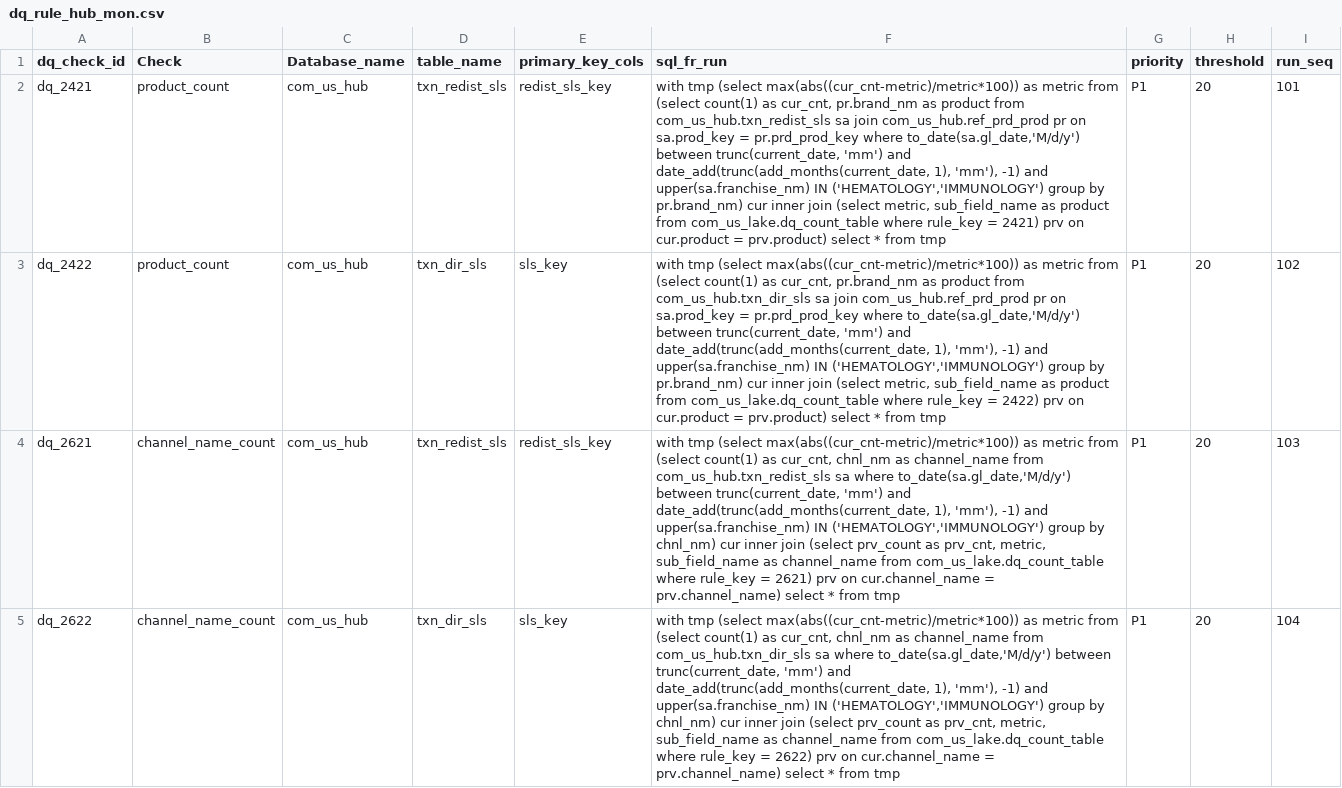
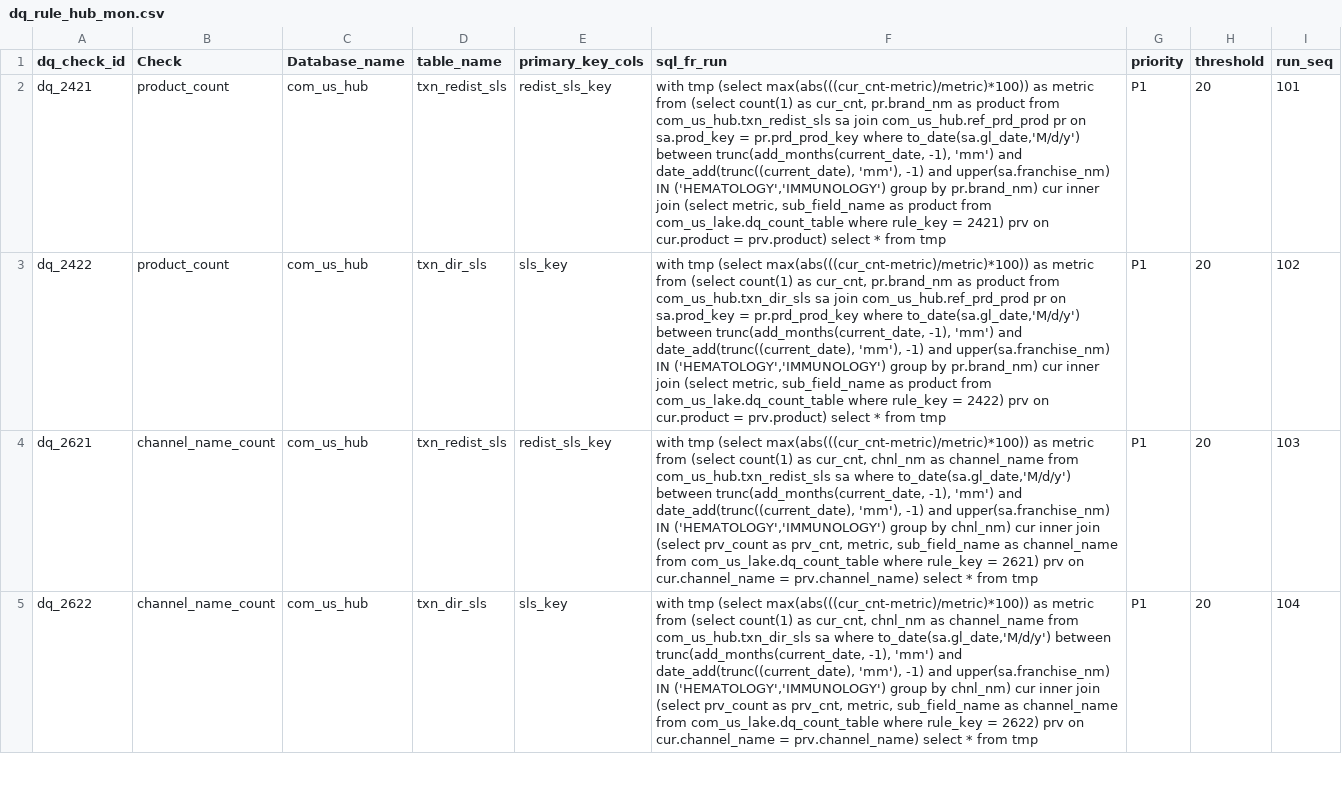
Before and after one commit to takeda-masud/dq-checks, a CSV file: dq_rule_hub_mon.csv, drawn as a sheet; only a part is shown; the diff covers the shown part only; the diff names each change by its address in the sheet, - before the commit and + after, or states it on an @@ line.

```diff
--- a/dq_rule_hub_mon.csv
+++ b/dq_rule_hub_mon.csv
-F2 (sql_fr_run): …tmp (select max(abs((cur_cnt-metric)/metric*100)) as metric from (select count(1) as cur_cnt, pr.brand_nm as product from com_us_hub.txn_redist_sls sa join com_us_hub.ref_prd_prod pr on sa.prod_key = pr.prd_prod_key where to_date(sa.gl_date,'M/d/y') between trunc(current_date, 'mm') and date_add(trunc(add_months(current_date, 1), 'mm'), -1)…
+F2 (sql_fr_run): …tmp (select max(abs(((cur_cnt-metric)/metric)*100)) as metric from (select count(1) as cur_cnt, pr.brand_nm as product from com_us_hub.txn_redist_sls sa join com_us_hub.ref_prd_prod pr on sa.prod_key = pr.prd_prod_key where to_date(sa.gl_date,'M/d/y') between trunc(add_months(current_date, -1), 'mm') and date_add(trunc((current_date), 'mm'), -1)…
-F3 (sql_fr_run): …tmp (select max(abs((cur_cnt-metric)/metric*100)) as metric from (select count(1) as cur_cnt, pr.brand_nm as product from com_us_hub.txn_dir_sls sa join com_us_hub.ref_prd_prod pr on sa.prod_key = pr.prd_prod_key where to_date(sa.gl_date,'M/d/y') between trunc(current_date, 'mm') and date_add(trunc(add_months(current_date, 1), 'mm'), -1)…
+F3 (sql_fr_run): …tmp (select max(abs(((cur_cnt-metric)/metric)*100)) as metric from (select count(1) as cur_cnt, pr.brand_nm as product from com_us_hub.txn_dir_sls sa join com_us_hub.ref_prd_prod pr on sa.prod_key = pr.prd_prod_key where to_date(sa.gl_date,'M/d/y') between trunc(add_months(current_date, -1), 'mm') and date_add(trunc((current_date), 'mm'), -1)…
-F4 (sql_fr_run): …tmp (select max(abs((cur_cnt-metric)/metric*100)) as metric from (select count(1) as cur_cnt, chnl_nm as channel_name from com_us_hub.txn_redist_sls sa where to_date(sa.gl_date,'M/d/y') between trunc(current_date, 'mm') and date_add(trunc(add_months(current_date, 1), 'mm'), -1)…
+F4 (sql_fr_run): …tmp (select max(abs(((cur_cnt-metric)/metric)*100)) as metric from (select count(1) as cur_cnt, chnl_nm as channel_name from com_us_hub.txn_redist_sls sa where to_date(sa.gl_date,'M/d/y') between trunc(add_months(current_date, -1), 'mm') and date_add(trunc((current_date), 'mm'), -1)…
-F5 (sql_fr_run): …tmp (select max(abs((cur_cnt-metric)/metric*100)) as metric from (select count(1) as cur_cnt, chnl_nm as channel_name from com_us_hub.txn_dir_sls sa where to_date(sa.gl_date,'M/d/y') between trunc(current_date, 'mm') and date_add(trunc(add_months(current_date, 1), 'mm'), -1)…
+F5 (sql_fr_run): …tmp (select max(abs(((cur_cnt-metric)/metric)*100)) as metric from (select count(1) as cur_cnt, chnl_nm as channel_name from com_us_hub.txn_dir_sls sa where to_date(sa.gl_date,'M/d/y') between trunc(add_months(current_date, -1), 'mm') and date_add(trunc((current_date), 'mm'), -1)…
```
Also changed, not shown: 10 edited cells elsewhere in this file, dq_rule_hub_market_access.csv, dq_rule_hub_mon_crc.csv, 5 other files.
